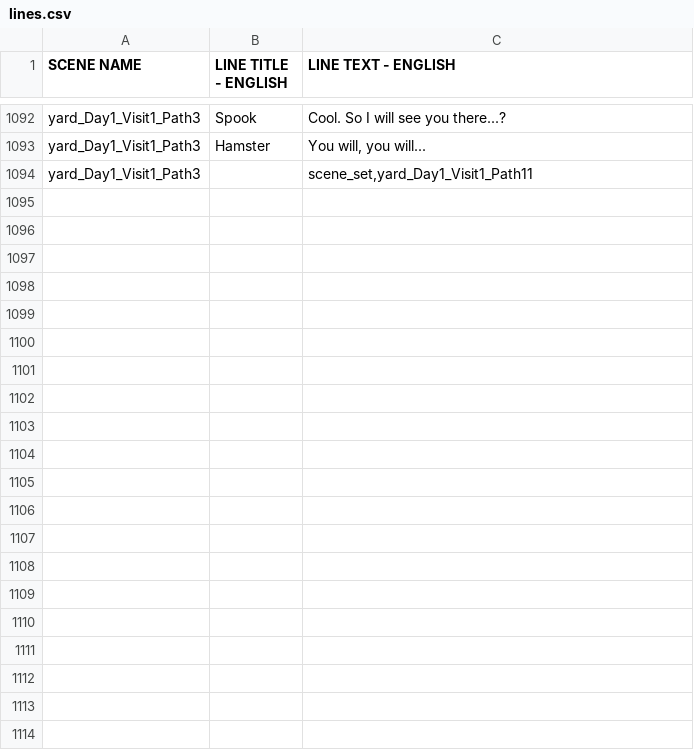
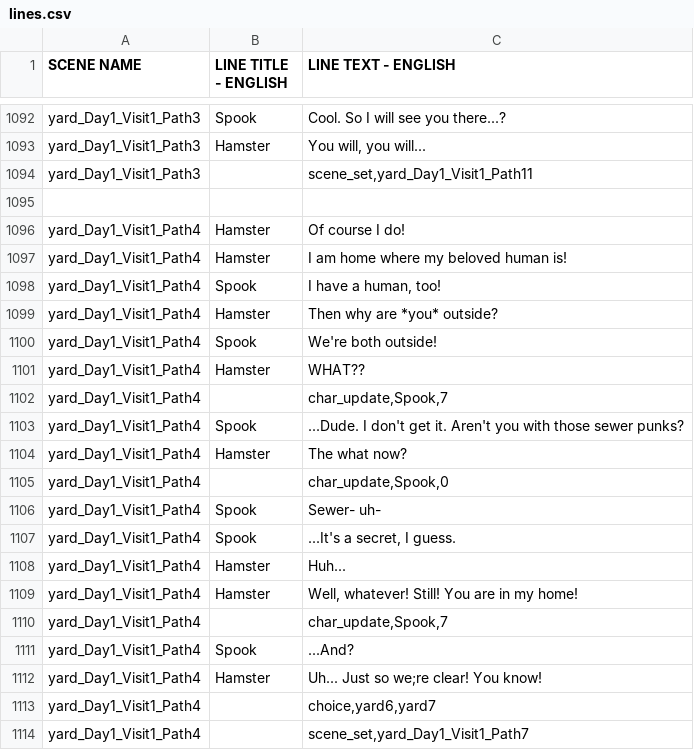
Before and after one commit to kazak29/Spooktober_2026_GameJam, a CSV file: datafiles/lines.csv, drawn as a sheet; only a part is shown, gaps mark what is left out; the shorter side is filled out with more unchanged rows; the diff covers the shown part only; the diff names each change by its address in the sheet, - before the commit and + after, or states it on an @@ line.

Commit message:
More yard

```diff
--- a/datafiles/lines.csv
+++ b/datafiles/lines.csv
+row 1096: yard_Day1_Visit1_Path4 | Hamster | Of course I do!
+row 1097: yard_Day1_Visit1_Path4 | Hamster | I am home where my beloved human is!
+row 1098: yard_Day1_Visit1_Path4 | Spook | I have a human, too!
+row 1099: yard_Day1_Visit1_Path4 | Hamster | Then why are *you* outside?
+row 1100: yard_Day1_Visit1_Path4 | Spook | We're both outside!
+row 1101: yard_Day1_Visit1_Path4 | Hamster | WHAT??
+row 1102: yard_Day1_Visit1_Path4 |  | char_update,Spook,7
+row 1103: yard_Day1_Visit1_Path4 | Spook | ...Dude. I don't get it. Aren't you with those sewer punks?
+row 1104: yard_Day1_Visit1_Path4 | Hamster | The what now?
+row 1105: yard_Day1_Visit1_Path4 |  | char_update,Spook,0
+row 1106: yard_Day1_Visit1_Path4 | Spook | Sewer- uh-
+row 1107: yard_Day1_Visit1_Path4 | Spook | ...It's a secret, I guess.
+row 1108: yard_Day1_Visit1_Path4 | Hamster | Huh...
+row 1109: yard_Day1_Visit1_Path4 | Hamster | Well, whatever! Still! You are in my home!
+row 1110: yard_Day1_Visit1_Path4 |  | char_update,Spook,7
+row 1111: yard_Day1_Visit1_Path4 | Spook | ...And?
+row 1112: yard_Day1_Visit1_Path4 | Hamster | Uh... Just so we;re clear! You know!
+row 1113: yard_Day1_Visit1_Path4 |  | choice,yard6,yard7
+row 1114: yard_Day1_Visit1_Path4 |  | scene_set,yard_Day1_Visit1_Path7
```
Also changed, not shown: 12 added rows, 12 removed rows and 9 moved rows elsewhere in this file, datafiles/ui.csv.
